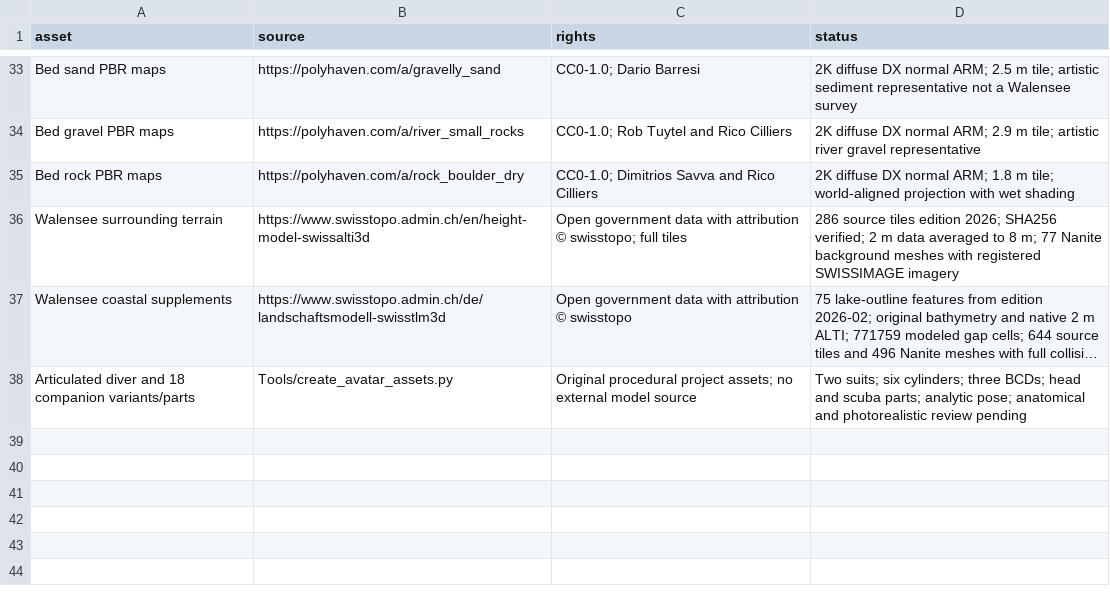
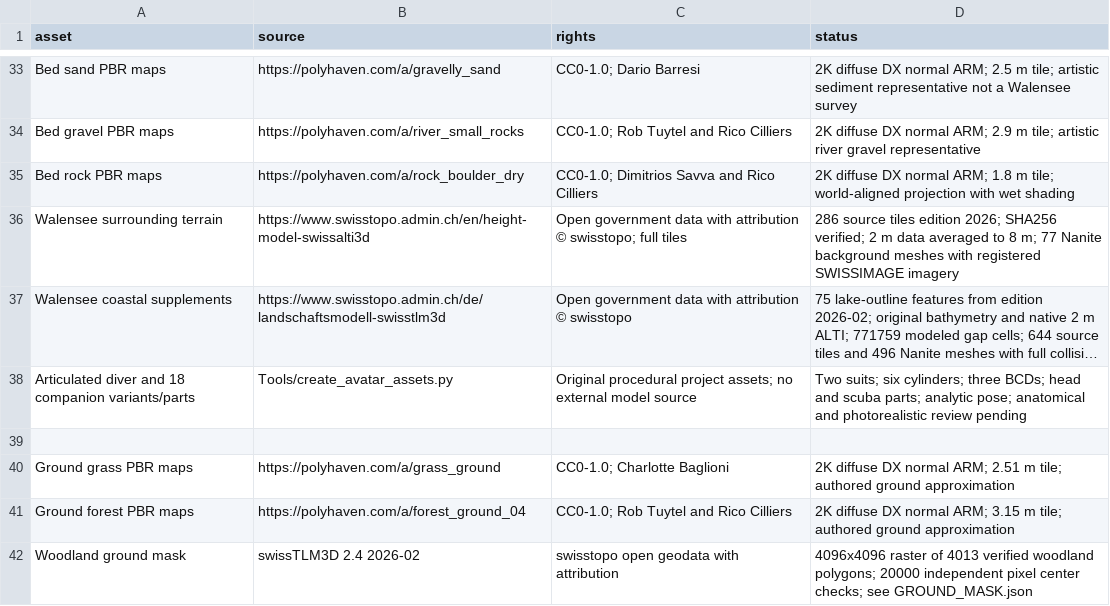
Before and after one commit to aeberhardhsr/dive-simulator, a CSV file: Documentation/ASSETS.csv, drawn as a sheet; only a part is shown, gaps mark what is left out; long unchanged cells end in …; the diff names each change by its address in the sheet, - before the commit and + after, or states it on an @@ line.

Commit message:
Add shared ground PBR details with a verified woodland mask

```diff
--- a/Documentation/ASSETS.csv
+++ b/Documentation/ASSETS.csv
+row 39: (empty)
+row 40: Ground grass PBR maps | https://polyhaven.com/a/grass_ground | CC0-1.0; Charlotte Baglioni | 2K diffuse DX normal ARM; 2.51 m tile; authored ground approximation
+row 41: Ground forest PBR maps | https://polyhaven.com/a/forest_ground_04 | CC0-1.0; Rob Tuytel and Rico Cilliers | 2K diffuse DX normal ARM; 3.15 m tile; authored ground approximation
+row 42: Woodland ground mask | swissTLM3D 2.4 2026-02 | swisstopo open geodata with attribution | 4096x4096 raster of 4013 verified woodland polygons; 20000 independent pixel center checks; see GROUND_MASK.json
```
Also changed, not shown: 30 other files.
